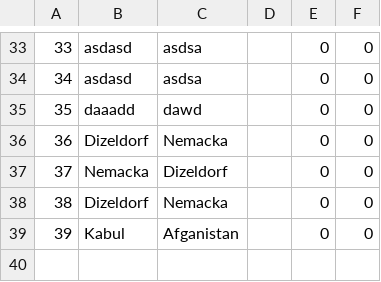
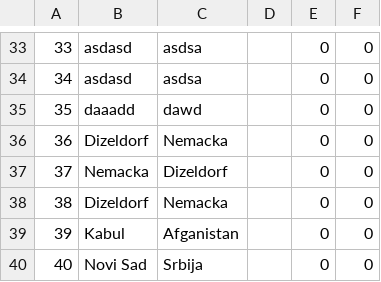
Before and after one commit to sirarmilos/sims_turizam, a CSV file: InitialProject/InitialProject/Resources/Data/locations.csv, drawn as a sheet; only a part is shown, gaps mark what is left out; the diff names each change by its address in the sheet, - before the commit and + after, or states it on an @@ line.

```diff
--- a/InitialProject/InitialProject/Resources/Data/locations.csv
+++ b/InitialProject/InitialProject/Resources/Data/locations.csv
+row 40: 40 | Novi Sad | Srbija |  | 0 | 0
```
Also changed, not shown: InitialProject/InitialProject/Resources/Data/accommodations.csv, InitialProject/InitialProject/Resources/Data/tourguidences.csv, 8 other files.
